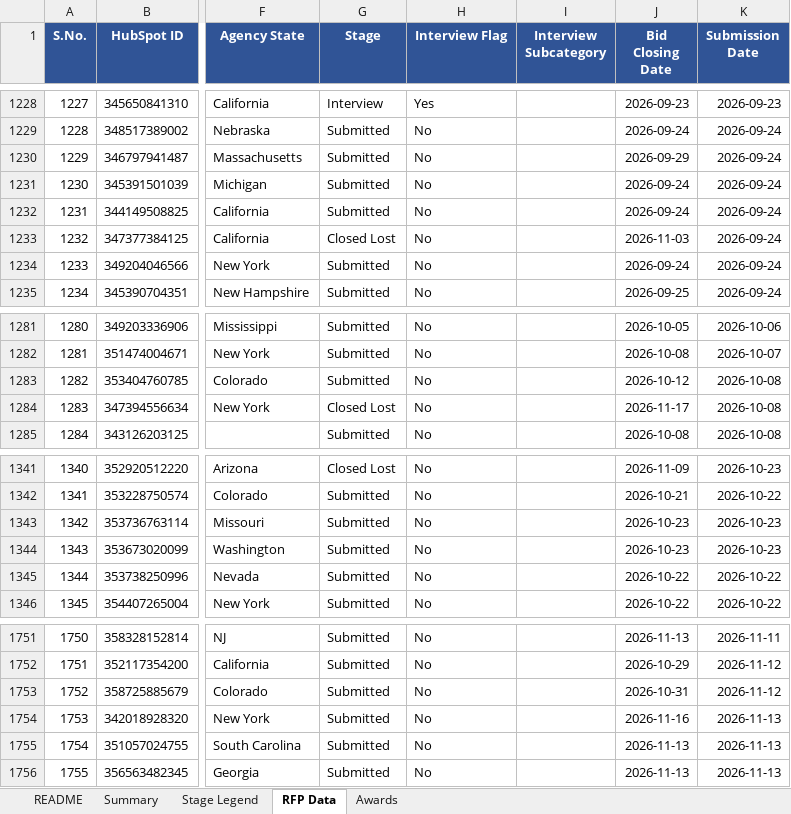
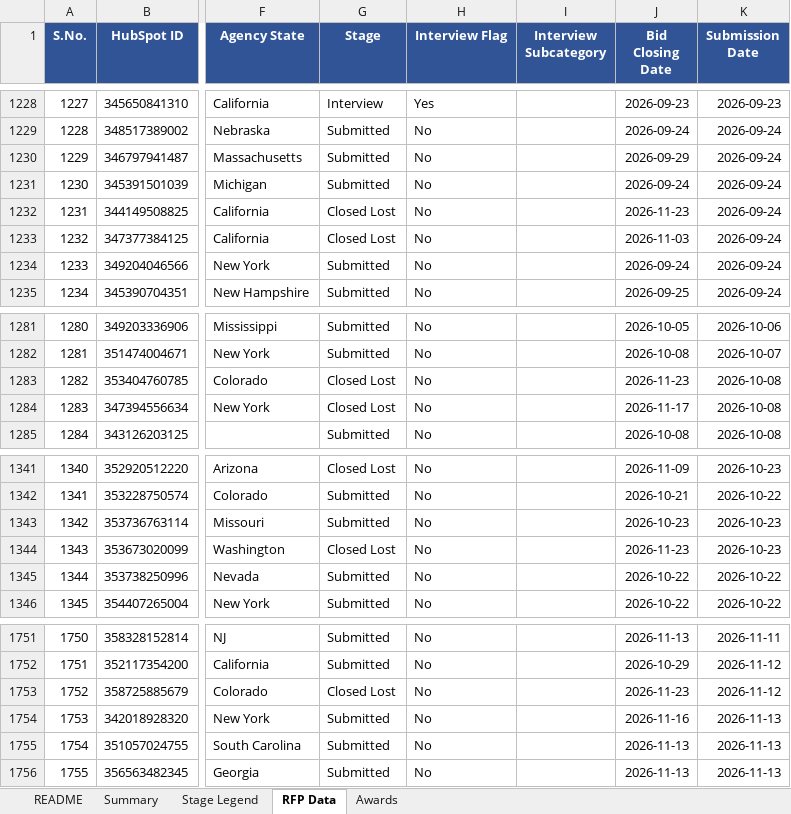
Before and after one commit to hrithikCAPS/CAPS, an Excel workbook: data/CAPS_RFP_Dashboard_Dataset.xlsx, sheet RFP Data, drawn as a sheet; only a part is shown, gaps mark what is left out; values as stored, in another font and other column widths than the file's, no borders; the diff covers the shown part only; the diff names each change by its address in the sheet, - before the commit and + after, or states it on an @@ line.

```diff
--- a/data/CAPS_RFP_Dashboard_Dataset.xlsx (sheet RFP Data)
+++ b/data/CAPS_RFP_Dashboard_Dataset.xlsx (sheet RFP Data)
-G1232 (Stage): Submitted
+G1232 (Stage): Closed Lost
-J1232 (Bid Closing Date): 2026-09-24
+J1232 (Bid Closing Date): 2026-11-23
-G1283 (Stage): Submitted
+G1283 (Stage): Closed Lost
-J1283 (Bid Closing Date): 2026-10-12
+J1283 (Bid Closing Date): 2026-11-23
-G1344 (Stage): Submitted
+G1344 (Stage): Closed Lost
-J1344 (Bid Closing Date): 2026-10-23
+J1344 (Bid Closing Date): 2026-11-23
-G1753 (Stage): Submitted
+G1753 (Stage): Closed Lost
-J1753 (Bid Closing Date): 2026-10-31
+J1753 (Bid Closing Date): 2026-11-23
```
Also changed, not shown: 11 added rows and 11 edited cells elsewhere in this sheet, sheet Awards, 11 other files.
